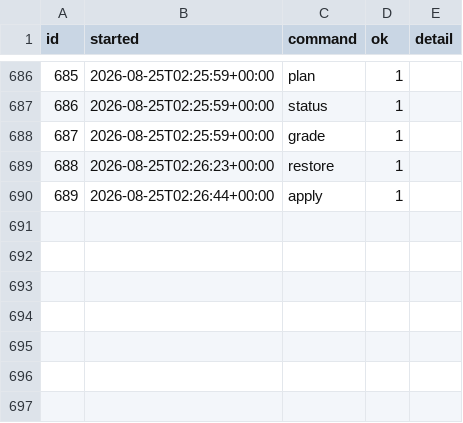
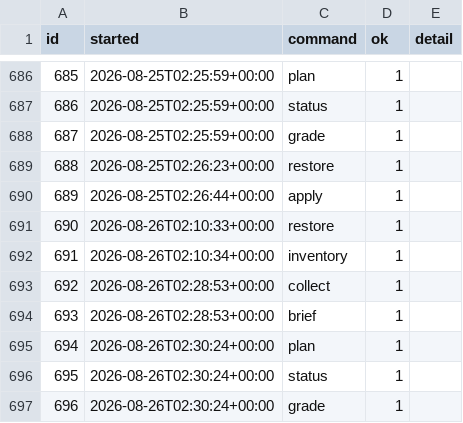
Before and after one commit to intrepidkarthi/autoseo, a CSV file: state/run_log.csv, drawn as a sheet; only a part is shown, gaps mark what is left out.

```diff
--- a/state/run_log.csv
+++ b/state/run_log.csv
@@ -702 +702,8 @@ id,started,command,ok,detail
 689,2026-08-25T02:26:44+00:00,apply,1,
+690,2026-08-26T02:10:33+00:00,restore,1,
+691,2026-08-26T02:10:34+00:00,inventory,1,
+692,2026-08-26T02:28:53+00:00,collect,1,
+693,2026-08-26T02:28:53+00:00,brief,1,
+694,2026-08-26T02:30:24+00:00,plan,1,
+695,2026-08-26T02:30:24+00:00,status,1,
+696,2026-08-26T02:30:24+00:00,grade,1,
```
Also changed, not shown: state/gsc_page_daily.csv, state/gsc_page_query.csv, 6 other files.
